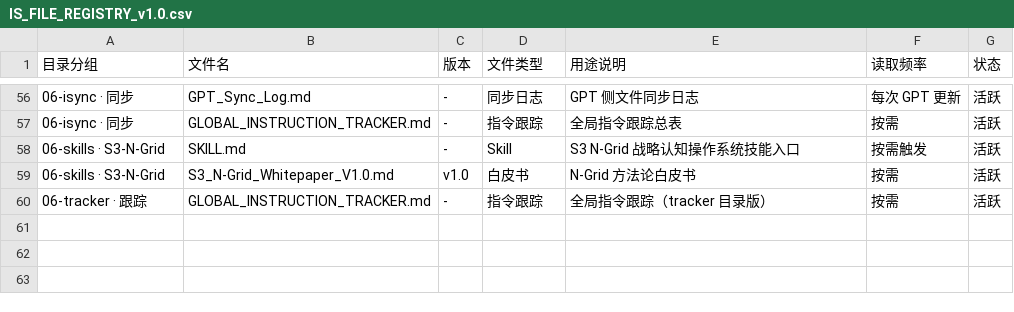
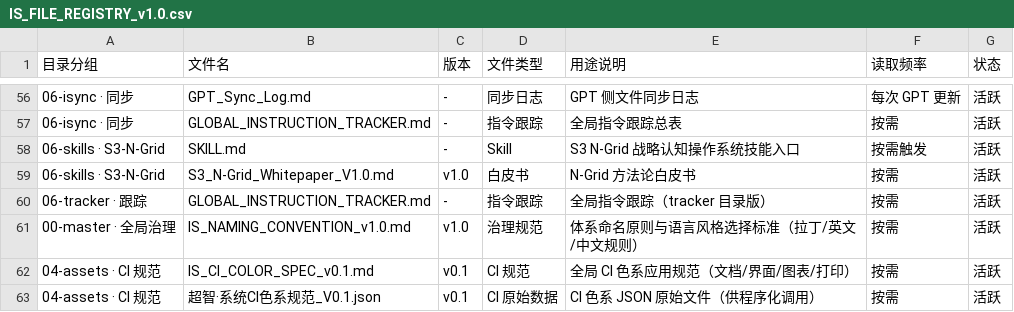
Before and after one commit to carefulxiao-cell/Synexa-iS-OIOS, a CSV file: 00-master/IS_FILE_REGISTRY_v1.0.csv, drawn as a sheet; only a part is shown, gaps mark what is left out.

Commit message:
fix: remove cross-ref section from naming convention; register new files in IS_FILE_REGISTRY
- Removed section 7 (cross-references) from IS_NAMING_CONVENTION_v1.0.md
- Added 3 new file entries to IS_FILE_REGISTRY_v1.0.csv:
  IS_NAMING_CONVENTION_v1.0.md / IS_CI_COLOR_SPEC_v0.1.md / 超智·系统CI色系规范_V0.1.json

```diff
--- a/00-master/IS_FILE_REGISTRY_v1.0.csv
+++ b/00-master/IS_FILE_REGISTRY_v1.0.csv
@@ -60 +60,4 @@
 06-tracker · 跟踪,GLOBAL_INSTRUCTION_TRACKER.md,-,指令跟踪,全局指令跟踪（tracker 目录版）,按需,活跃
+00-master · 全局治理,IS_NAMING_CONVENTION_v1.0.md,v1.0,治理规范,体系命名原则与语言风格选择标准（拉丁/英文/中文规则）,按需,活跃
+04-assets · CI 规范,IS_CI_COLOR_SPEC_v0.1.md,v0.1,CI 规范,全局 CI 色系应用规范（文档/界面/图表/打印）,按需,活跃
+04-assets · CI 规范,超智·系统CI色系规范_V0.1.json,v0.1,CI 原始数据,CI 色系 JSON 原始文件（供程序化调用）,按需,活跃
```
Also changed, not shown: 1 other file.
